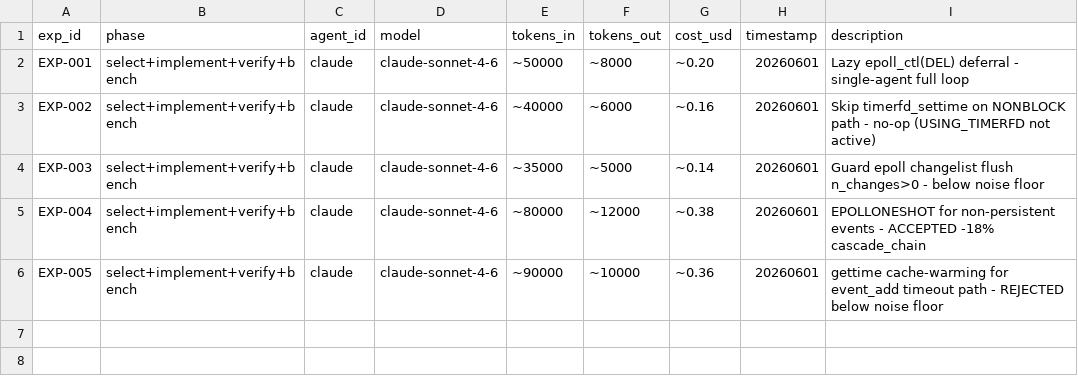
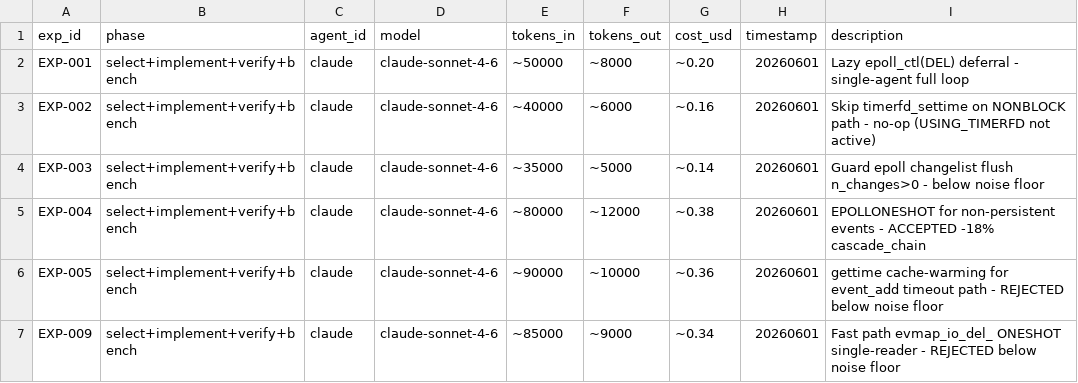
Before and after one commit to redis-performance/libevent-agent-workspace, a TSV file: experiments/token-ledger.tsv, drawn as a sheet.

```diff
--- a/experiments/token-ledger.tsv
+++ b/experiments/token-ledger.tsv
@@ -6 +6,2 @@ EXP-004	select+implement+verify+bench	claude	claude-sonnet-4-6	~80000	~12000	~0.
 EXP-005	select+implement+verify+bench	claude	claude-sonnet-4-6	~90000	~10000	~0.36	20260601	gettime cache-warming for event_add timeout path - REJECTED below noise floor
+EXP-009	select+implement+verify+bench	claude	claude-sonnet-4-6	~85000	~9000	~0.34	20260601	Fast path evmap_io_del_ ONESHOT single-reader - REJECTED below noise floor
```
Also changed, not shown: 6 other files.
